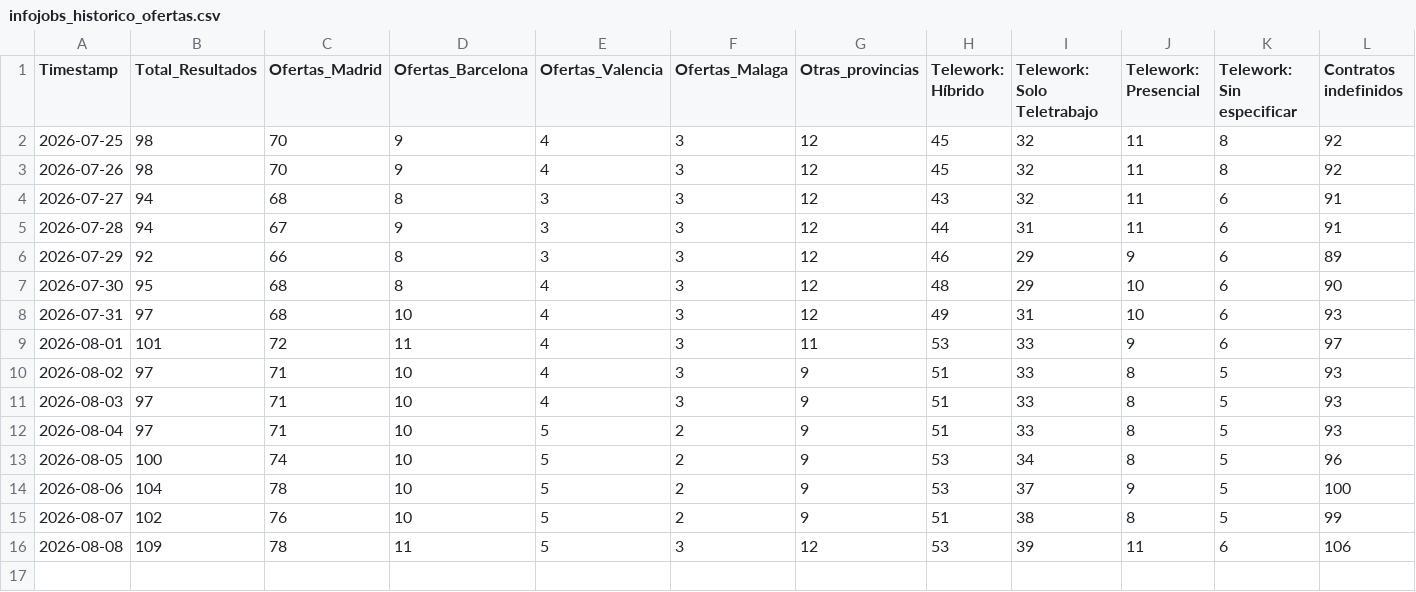
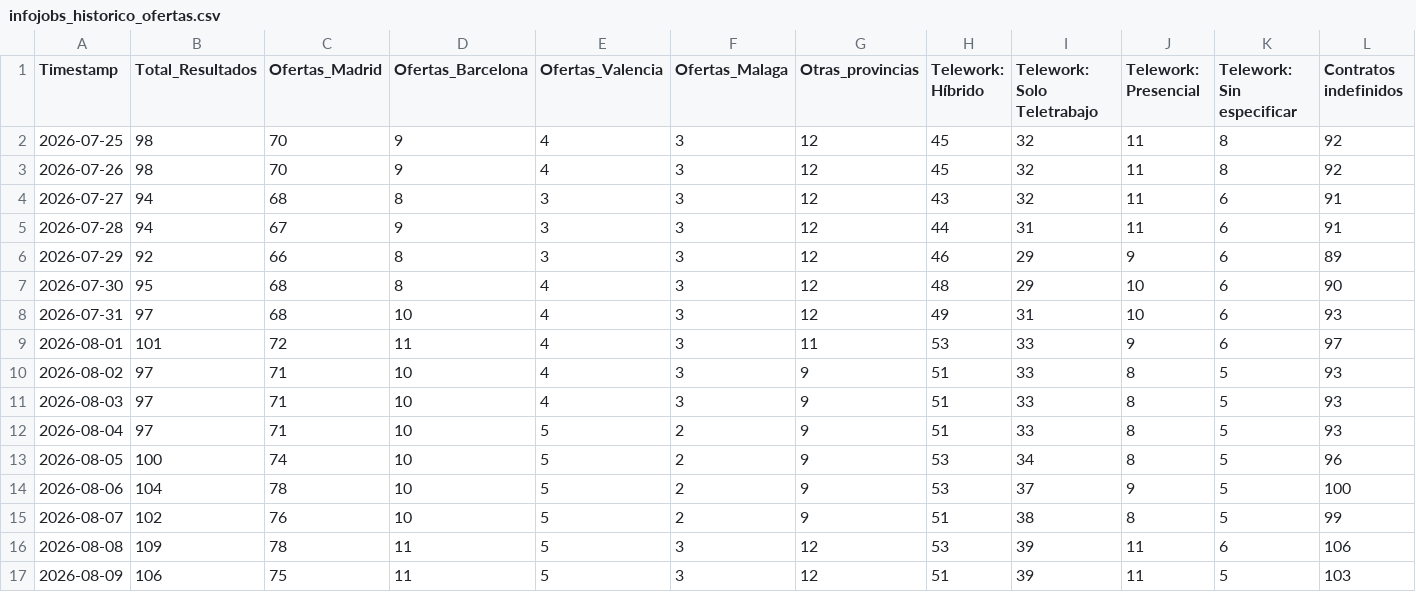
Before and after one commit to Fiestras17/infojobs-market-scraper, a CSV file: infojobs_historico_ofertas.csv, drawn as a sheet; only a part is shown; rows hold the shown columns only; the diff names each change by its address in the sheet, - before the commit and + after, or states it on an @@ line.

```diff
--- a/infojobs_historico_ofertas.csv
+++ b/infojobs_historico_ofertas.csv
+row 17: 2026-08-09 | 106 | 75 | 11 | 5 | 3 | 12 | 51 | 39 | 11 | 5 | 103
```
